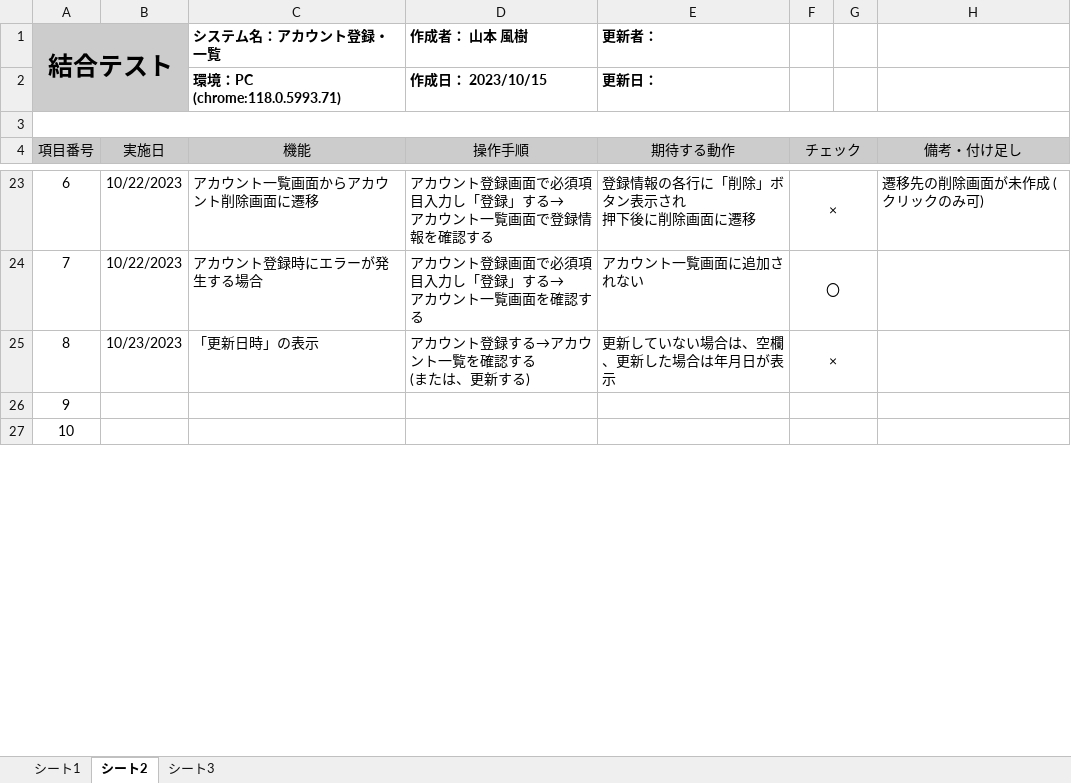
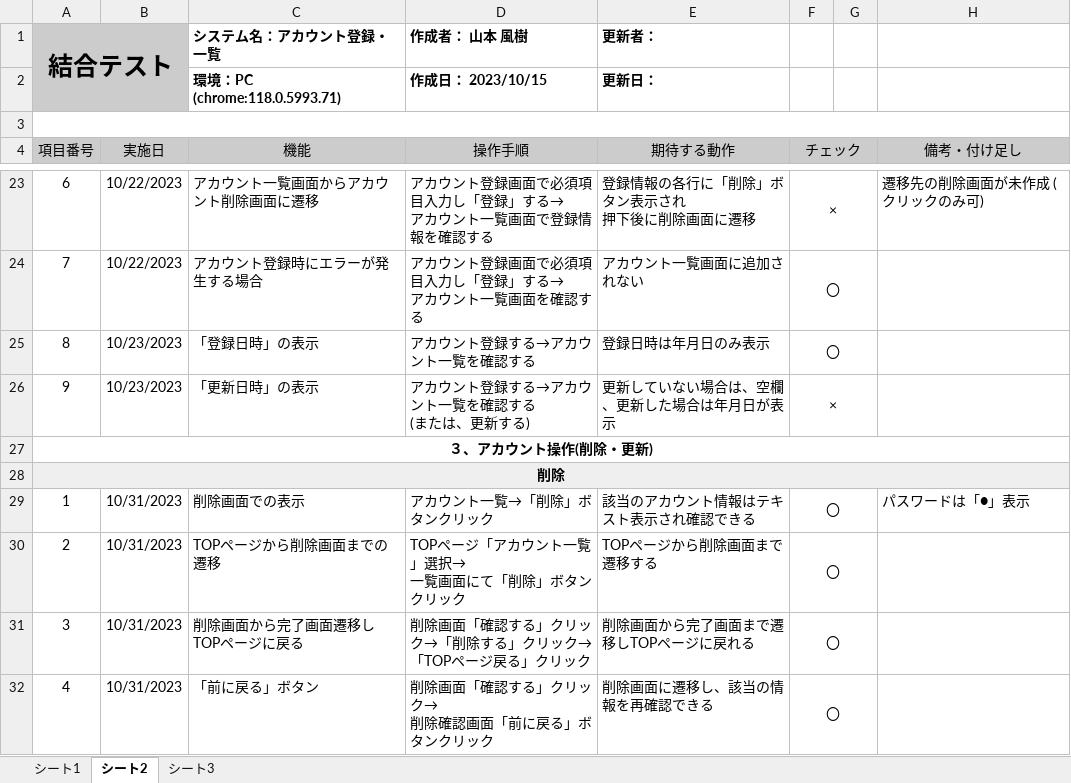
Before and after one commit to yamamotofuuki/Programming, an Excel workbook: account/test case/テストケース作成.xlsx, sheet シート2, drawn as a sheet; only a part is shown, gaps mark what is left out; values as stored, in another font and other column widths than the file's, no borders; charts and pictures not drawn; removed rows and columns are numbered as before the commit, all else as after; ↵ is a line break in a cell; the diff covers the shown part only; the diff names each change by its address in the sheet, - before the commit and + after, or states it on an @@ line.

```diff
--- a/account/test case/テストケース作成.xlsx (sheet シート2)
+++ b/account/test case/テストケース作成.xlsx (sheet シート2)
+row 25: 8 | 10/23/2023 | 「登録日時」の表示 | アカウント登録する→アカウント一覧を確認する | 登録日時は年月日のみ表示 | 〇
@@ column A (項目番号) renumbered between rows 26 and 44 @@
-A27:A28 bold: off
+A27:A28 bold: on
+A27:H27 merged
-F26:G26 merged
-A28 fill: none
+A28 fill: #EFEFEF
+A28:H28 merged
-F27:G27 merged
+row 29: 1 | 10/31/2023 | 削除画面での表示 | アカウント一覧→「削除」ボタンクリック | 該当のアカウント情報はテキスト表示され確認できる | 〇 |  | パスワードは「●」表示
+row 30: 2 | 10/31/2023 | TOPページから削除画面までの遷移 | TOPページ「アカウント一覧」選択→ ↵ 一覧画面にて「削除」ボタンクリック | TOPページから削除画面まで遷移する | 〇
+row 31: 3 | 10/31/2023 | 削除画面から完了画面遷移しTOPページに戻る | 削除画面「確認する」クリック→「削除する」クリック→ ↵ 「TOPページ戻る」クリック | 削除画面から完了画面まで遷移しTOPページに戻れる | 〇
+row 32: 4 | 10/31/2023 | 「前に戻る」ボタン | 削除画面「確認する」クリック→ ↵ 削除確認画面「前に戻る」ボタンクリック | 削除画面に遷移し、該当の情報を再確認できる | 〇
```
Also changed, not shown: 12 added rows, 37 edited cells, cell formats and merged cells elsewhere in this sheet, sheet シート1.
